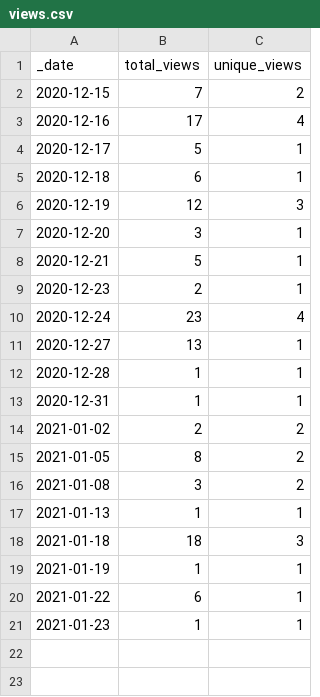
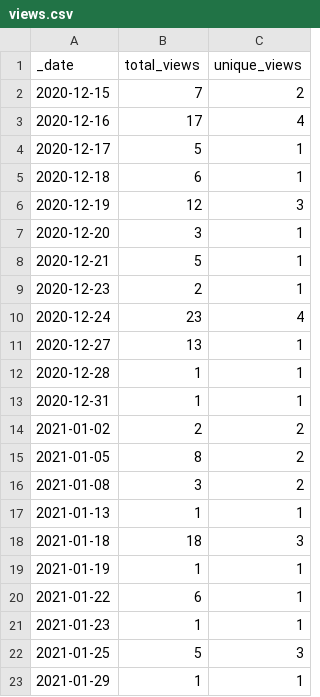
Before and after one commit to pablogalve/CoffeeShop-FlutterApp, a CSV file: traffic/views.csv, drawn as a sheet.

Commit message:
GitHub traffic

```diff
--- a/traffic/views.csv
+++ b/traffic/views.csv
@@ -21 +21,3 @@ _date,total_views,unique_views
 2021-01-23,1,1
+2021-01-25,5,3
+2021-01-29,1,1
```
Also changed, not shown: traffic/clones.csv, 1 other file.
